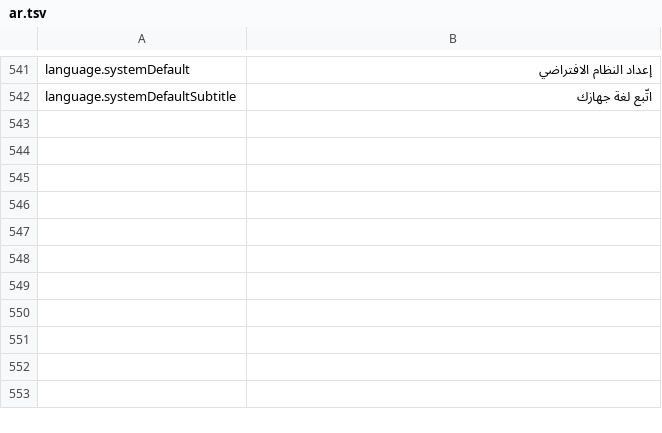
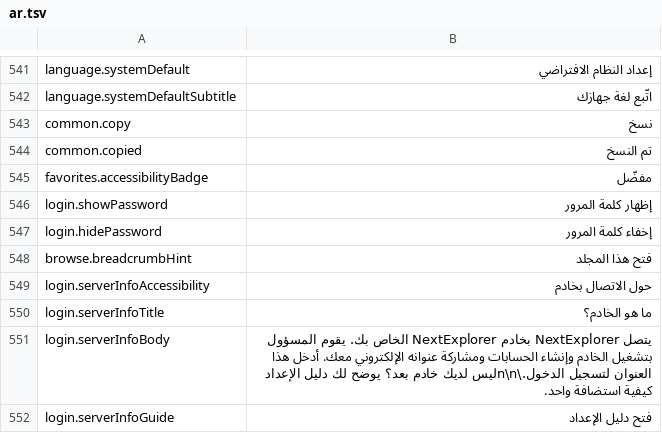
Before and after one commit to PhillipMaizza/NextExplorer-iOS, a TSV file: Packages/Localization/translations/ar.tsv, drawn as a sheet; only a part is shown, gaps mark what is left out.

```diff
--- a/Packages/Localization/translations/ar.tsv
+++ b/Packages/Localization/translations/ar.tsv
@@ -542 +542,11 @@ language.systemDefault	إعداد النظام الافتراضي
 language.systemDefaultSubtitle	اتّبع لغة جهازك
+common.copy	نسخ
+common.copied	تم النسخ
+favorites.accessibilityBadge	مفضّل
+login.showPassword	إظهار كلمة المرور
+login.hidePassword	إخفاء كلمة المرور
+browse.breadcrumbHint	فتح هذا المجلد
+login.serverInfoAccessibility	حول الاتصال بخادم
+login.serverInfoTitle	ما هو الخادم؟
+login.serverInfoBody	يتصل NextExplorer بخادم NextExplorer الخاص بك. يقوم المسؤول بتشغيل الخادم وإنشاء الحسابات ومشاركة عنوانه الإلكتروني معك. أدخل هذا العنوان لتسجيل الدخول.\n\nليس لديك خادم بعد؟ يوضح لك دليل الإعداد كيفية استضافة واحد.
+login.serverInfoGuide	فتح دليل الإعداد
```
Also changed, not shown: Packages/Localization/translations/fr.tsv, Packages/Localization/translations/hi.tsv, 44 other files.
